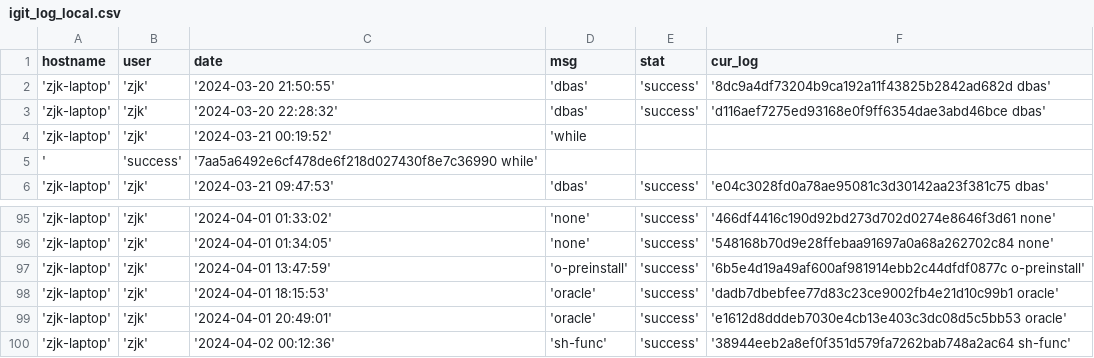
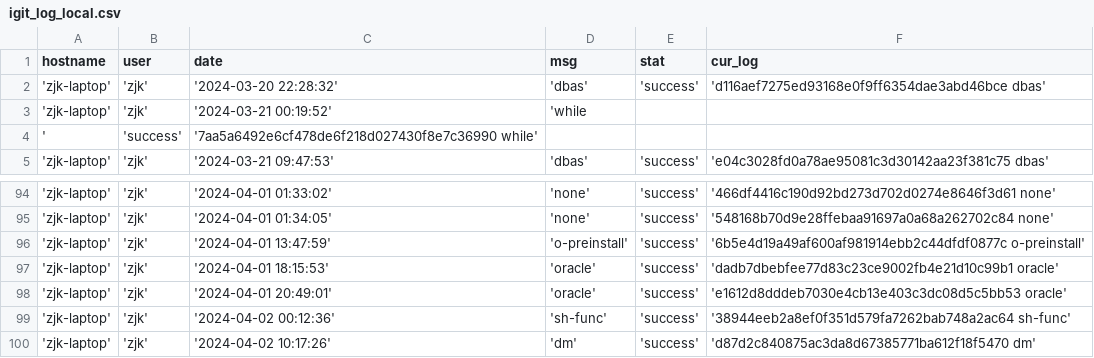
Before and after one commit to creatern/NoteBook, a CSV file: ilog/igit_log_local.csv, drawn as a sheet; only a part is shown, gaps mark what is left out; removed rows and columns are numbered as before the commit, all else as after; the diff names each change by its address in the sheet, - before the commit and + after, or states it on an @@ line.

```diff
--- a/ilog/igit_log_local.csv
+++ b/ilog/igit_log_local.csv
-row 2: 'zjk-laptop' | 'zjk' | '2024-03-20 21:50:55' | 'dbas' | 'success' | '8dc9a4df73204b9ca192a11f43825b2842ad682d dbas'
+row 100: 'zjk-laptop' | 'zjk' | '2024-04-02 10:17:26' | 'dm' | 'success' | 'd87d2c840875ac3da8d67385771ba612f18f5470 dm'
```
Also changed, not shown: ilog/igit_log.csv, 1 other file.
